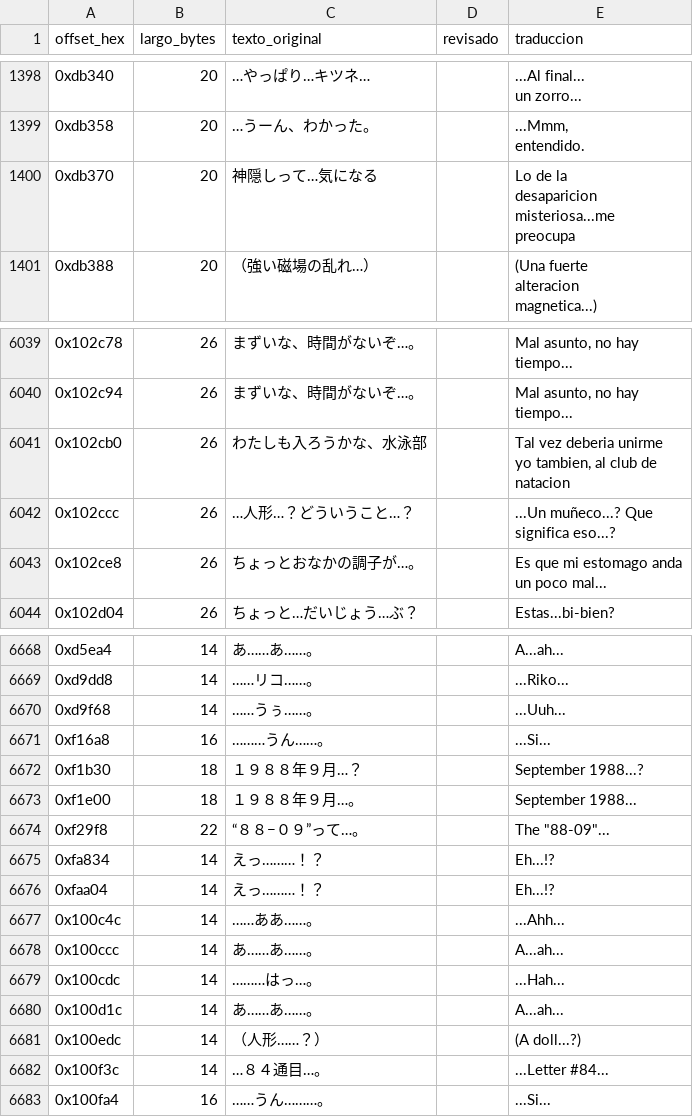
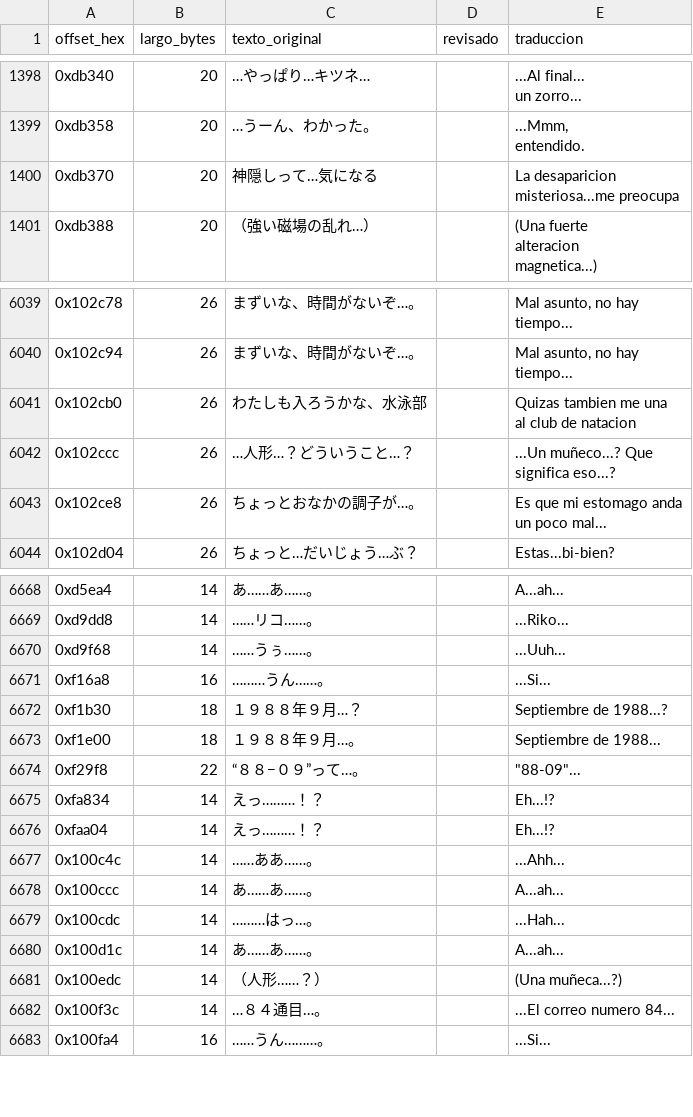
Before and after one commit to Secabel/twilight-syndrome, a CSV file: assets/csv/guion_principal_esp.csv, drawn as a sheet; only a part is shown, gaps mark what is left out; ↵ is a line break in a cell; the diff names each change by its address in the sheet, - before the commit and + after, or states it on an @@ line.

```diff
--- a/assets/csv/guion_principal_esp.csv
+++ b/assets/csv/guion_principal_esp.csv
-E1400 (traduccion): Lo de la ↵ desaparicion ↵ misteriosa...me ↵ preocupa
+E1400 (traduccion): La desaparicion ↵ misteriosa...me preocupa
-E6041 (traduccion): Tal vez deberia unirme ↵ yo tambien, al club…
+E6041 (traduccion): Quizas tambien me una ↵ al club…
-E6672 (traduccion): September 1988...?
+E6672 (traduccion): Septiembre de 1988...?
-E6673 (traduccion): September 1988...
+E6673 (traduccion): Septiembre de 1988...
-E6674 (traduccion): The "88-09"...
+E6674 (traduccion): "88-09"...
-E6681 (traduccion): (A doll...?)
+E6681 (traduccion): (Una muñeca...?)
-E6682 (traduccion): ...Letter #84...
+E6682 (traduccion): ...El correo numero 84...
```
Also changed, not shown: assets/csv/guion_principal_eng.csv, 2 other files.
